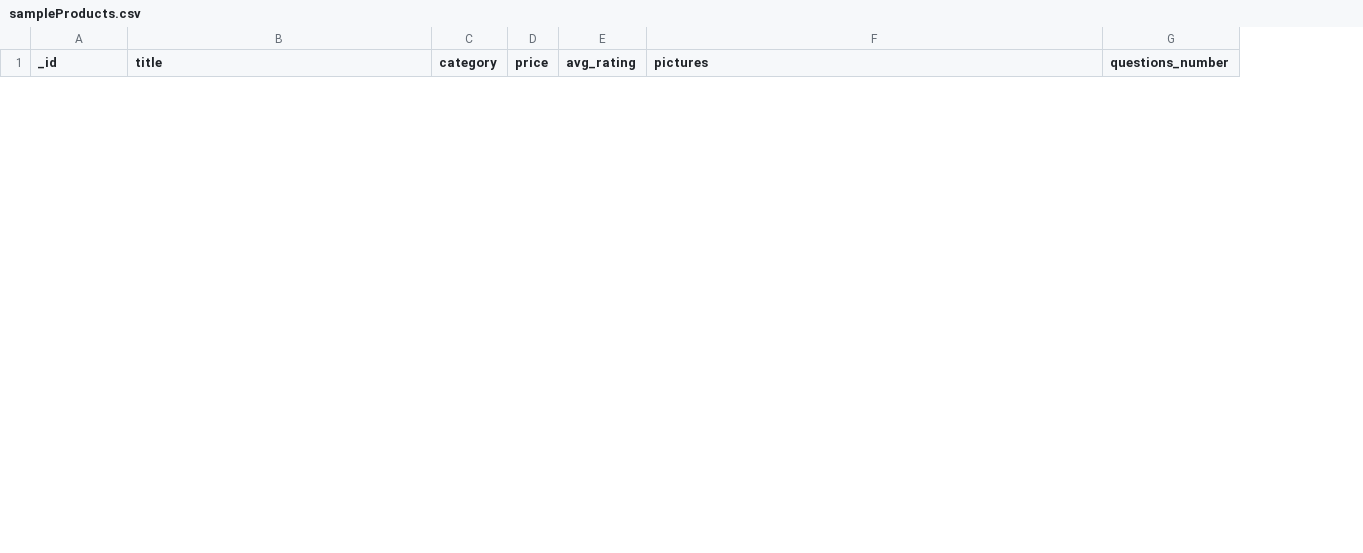
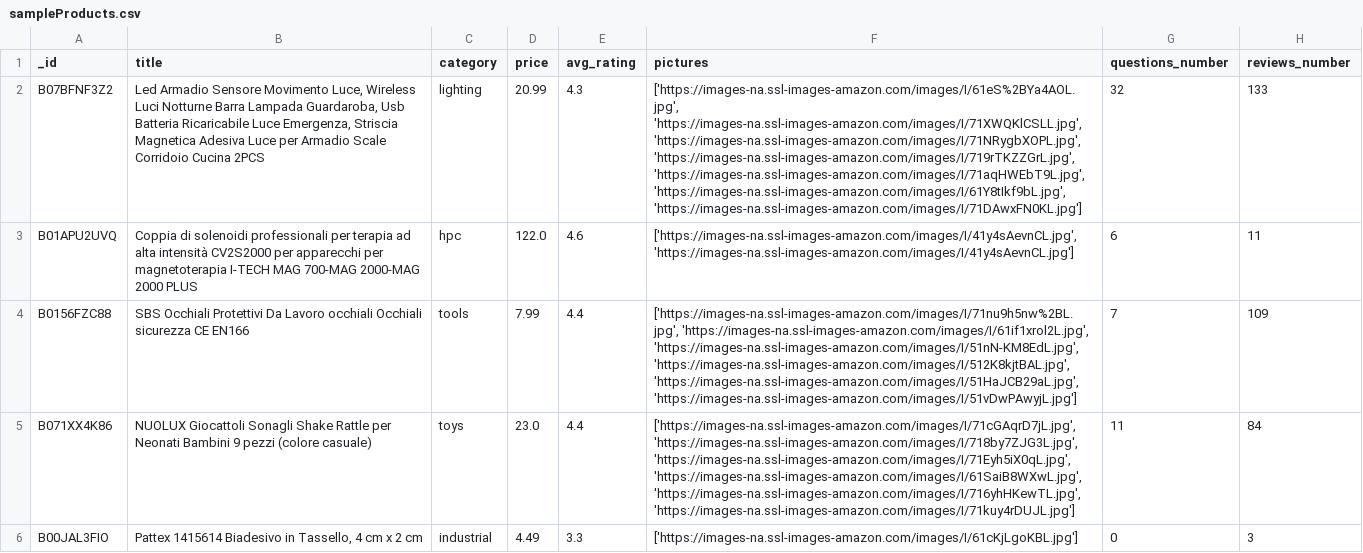
Before and after one commit to rpo19/DataAnalyticsProject, a CSV file: dataApp/sampleProducts.csv, drawn as a sheet; only a part is shown; the diff covers the shown part only; the diff names each change by its address in the sheet, - before the commit and + after, or states it on an @@ line.

```diff
--- a/dataApp/sampleProducts.csv
+++ b/dataApp/sampleProducts.csv
+column H (reviews_number), empty
+row 2: B07BFNF3Z2 | Led Armadio Sensore Movimento Luce, Wireless Luci Notturne Barra Lampada Guardaroba, Usb Batteria Ricaricabile Luce Emergenza, Striscia Magnetica Adesiva Luce per Armadio Scale Corridoio Cucina 2PCS | lighting | 20.99 | 4.3 | ['https://images-na.ssl-images-amazon.com/images/I/61eS%2BYa4AOL.jpg', 'https://images-na.ssl-images-amazon.com/images/I/71XWQKlCSLL.jpg', 'https://images-na.ssl-images-amazon.com/images/I/71NRygbXOPL.jpg', 'https://images-na.ssl-images-amazon.com/images/I/719rTKZZGrL.jpg', 'https://images-na.ssl-images-amazon.com/images/I/71aqHWEbT9L.jpg', 'https://images-na.ssl-images-amazon.com/images/I/61Y8tIkf9bL.jpg', 'https://images-na.ssl-images-amazon.com/images/I/71DAwxFN0KL.jpg'] | 32 | 133
+row 3: B01APU2UVQ | Coppia di solenoidi professionali per terapia ad alta intensità CV2S2000 per apparecchi per magnetoterapia I-TECH MAG 700-MAG 2000-MAG 2000 PLUS | hpc | 122.0 | 4.6 | ['https://images-na.ssl-images-amazon.com/images/I/41y4sAevnCL.jpg', 'https://images-na.ssl-images-amazon.com/images/I/41y4sAevnCL.jpg'] | 6 | 11
+row 4: B0156FZC88 | SBS Occhiali Protettivi Da Lavoro occhiali Occhiali sicurezza CE EN166 | tools | 7.99 | 4.4 | ['https://images-na.ssl-images-amazon.com/images/I/71nu9h5nw%2BL.jpg', 'https://images-na.ssl-images-amazon.com/images/I/61if1xrol2L.jpg', 'https://images-na.ssl-images-amazon.com/images/I/51nN-KM8EdL.jpg', 'https://images-na.ssl-images-amazon.com/images/I/512K8kjtBAL.jpg', 'https://images-na.ssl-images-amazon.com/images/I/51HaJCB29aL.jpg', 'https://images-na.ssl-images-amazon.com/images/I/51vDwPAwyjL.jpg'] | 7 | 109
+row 5: B071XX4K86 | NUOLUX Giocattoli Sonagli Shake Rattle per Neonati Bambini 9 pezzi (colore casuale) | toys | 23.0 | 4.4 | ['https://images-na.ssl-images-amazon.com/images/I/71cGAqrD7jL.jpg', 'https://images-na.ssl-images-amazon.com/images/I/718by7ZJG3L.jpg', 'https://images-na.ssl-images-amazon.com/images/I/71Eyh5iX0qL.jpg', 'https://images-na.ssl-images-amazon.com/images/I/61SaiB8WXwL.jpg', 'https://images-na.ssl-images-amazon.com/images/I/716yhHKewTL.jpg', 'https://images-na.ssl-images-amazon.com/images/I/71kuy4rDUJL.jpg'] | 11 | 84
+row 6: B00JAL3FIO | Pattex 1415614 Biadesivo in Tassello, 4 cm x 2 cm | industrial | 4.49 | 3.3 | ['https://images-na.ssl-images-amazon.com/images/I/61cKjLgoKBL.jpg'] | 0 | 3
```
Also changed, not shown: 5 added rows and 10 removed rows elsewhere in this file, 12 other files.
